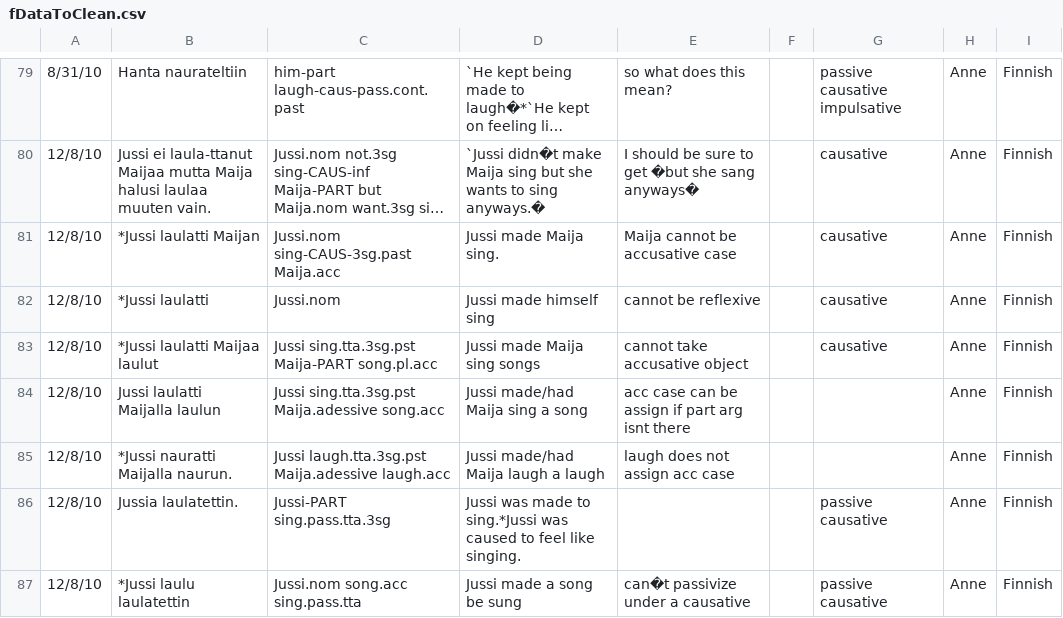
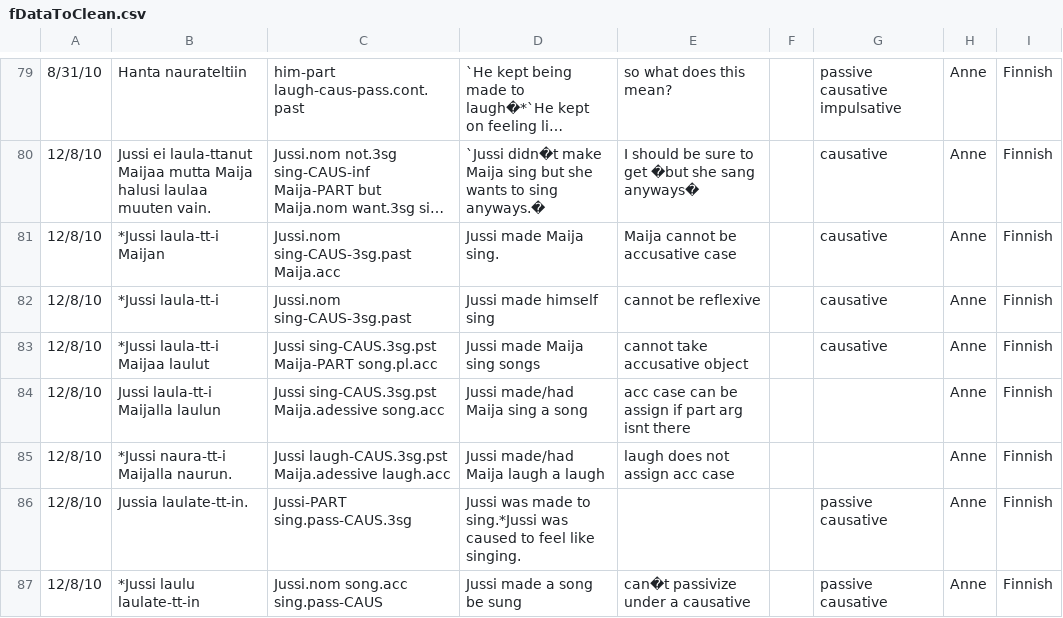
Before and after one commit to FieldDB/DictionaryChromeExtension, a CSV file: GoldStandardFinnishData/fDataToClean.csv, drawn as a sheet; only a part is shown, gaps mark what is left out; long unchanged cells end in …; the diff covers the shown part only; the diff names each change by its address in the sheet, - before the commit and + after, or states it on an @@ line.

Commit message:
added more -tt-

```diff
--- a/GoldStandardFinnishData/fDataToClean.csv
+++ b/GoldStandardFinnishData/fDataToClean.csv
-B81: *Jussi laulatti Maijan
+B81: *Jussi laula-tt-i Maijan
-B82: *Jussi laulatti
+B82: *Jussi laula-tt-i
-C82: Jussi.nom
+C82: Jussi.nom sing-CAUS-3sg.past
-B83: *Jussi laulatti Maijaa laulut
+B83: *Jussi laula-tt-i Maijaa laulut
-C83: Jussi sing.tta.3sg.pst Maija-PART song.pl.acc
+C83: Jussi sing-CAUS.3sg.pst Maija-PART song.pl.acc
-B84: Jussi laulatti Maijalla laulun
+B84: Jussi laula-tt-i Maijalla laulun
-C84: Jussi sing.tta.3sg.pst Maija.adessive song.acc
+C84: Jussi sing-CAUS.3sg.pst Maija.adessive song.acc
-B85: *Jussi nauratti Maijalla naurun.
+B85: *Jussi naura-tt-i Maijalla naurun.
-C85: Jussi laugh.tta.3sg.pst Maija.adessive laugh.acc
+C85: Jussi laugh-CAUS.3sg.pst Maija.adessive laugh.acc
-B86: Jussia laulatettin.
+B86: Jussia laulate-tt-in.
-C86: Jussi-PART sing.pass.tta.3sg
+C86: Jussi-PART sing.pass-CAUS.3sg
-B87: *Jussi laulu laulatettin
+B87: *Jussi laulu laulate-tt-in
-C87: Jussi.nom song.acc sing.pass.tta
+C87: Jussi.nom song.acc sing.pass-CAUS
```
Also changed, not shown: 29 edited cells elsewhere in this file.
